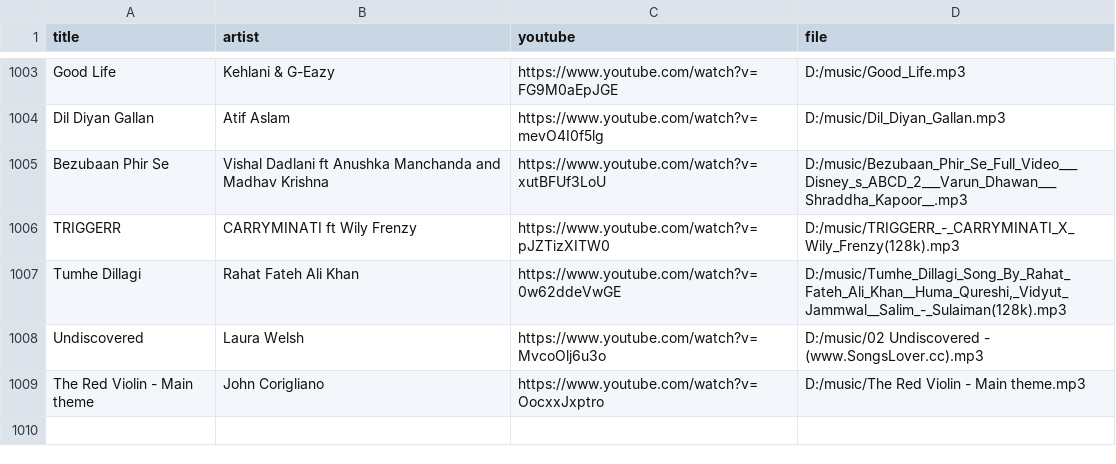
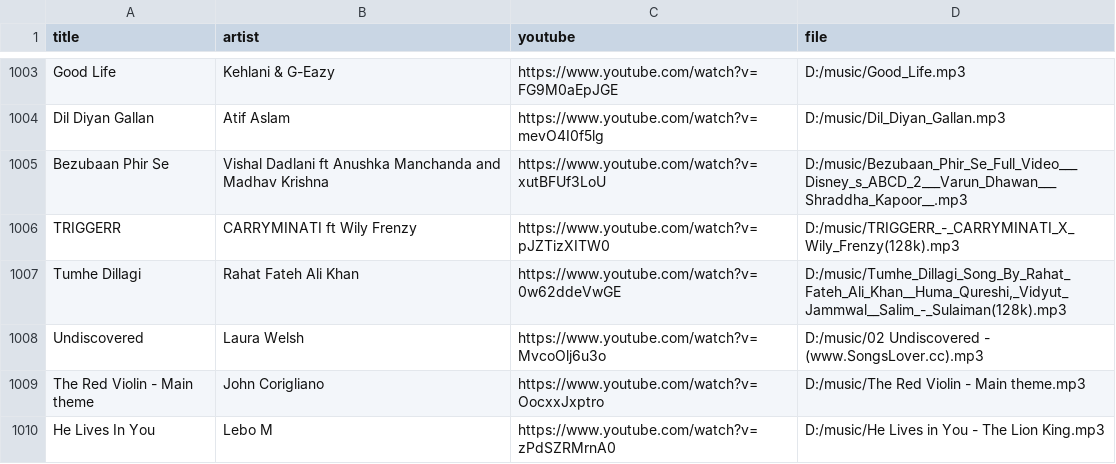
Before and after one commit to 1218Anubhavmishra/StemGuess, a CSV file: server/scripts/hits.csv, drawn as a sheet; only a part is shown, gaps mark what is left out.

```diff
--- a/server/scripts/hits.csv
+++ b/server/scripts/hits.csv
@@ -1009 +1009,2 @@ Undiscovered,Laura Welsh,https://www.youtube.com/watch?v=MvcoOlj6u3o,D:/music/02
 The Red Violin - Main theme,John Corigliano,https://www.youtube.com/watch?v=OocxxJxptro,D:/music/The Red Violin - Main theme.mp3
+He Lives In You,Lebo M,https://www.youtube.com/watch?v=zPdSZRMrnA0,D:/music/He Lives in You - The Lion King.mp3
```
